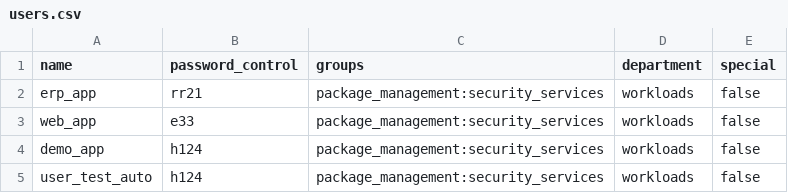
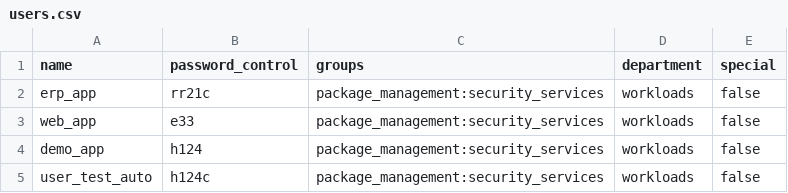
Before and after one commit to jxg81/zs-workload-automation-demo, a CSV file: terraform-users/config/users.csv, drawn as a sheet.

Commit message:
update

```diff
--- a/terraform-users/config/users.csv
+++ b/terraform-users/config/users.csv
@@ -1,5 +1,5 @@
 name,password_control,groups,department,special
-erp_app,rr21,package_management:security_services,workloads,false
+erp_app,rr21c,package_management:security_services,workloads,false
 web_app,e33,package_management:security_services,workloads,false
 demo_app,h124,package_management:security_services,workloads,false
-user_test_auto,h124,package_management:security_services,workloads,false
+user_test_auto,h124c,package_management:security_services,workloads,false
```
